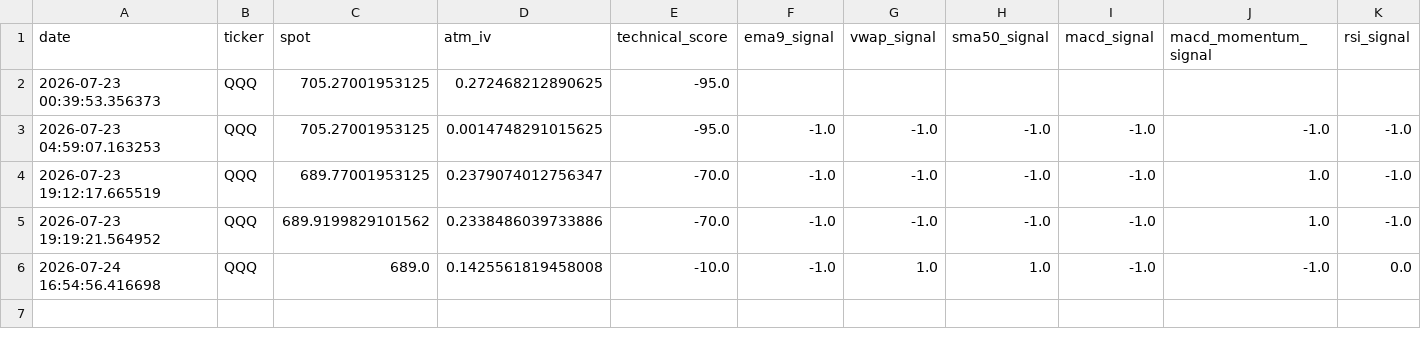
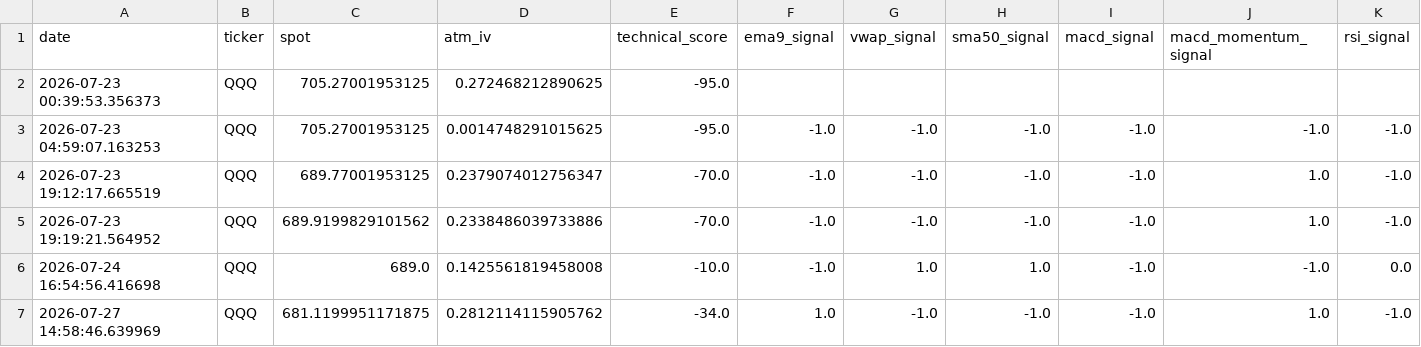
Before and after one commit to r4ch3111/QQQ-Stock-Option, a CSV file: history/QQQ_scan_history.csv, drawn as a sheet; only a part is shown; rows hold the shown columns only; the diff names each change by its address in the sheet, - before the commit and + after, or states it on an @@ line.

```diff
--- a/history/QQQ_scan_history.csv
+++ b/history/QQQ_scan_history.csv
+row 7: 2026-07-27 14:58:46.639969 | QQQ | 681.1199951171875 | 0.2812114115905762 | -34.0 | 1.0 | -1.0 | -1.0 | -1.0 | 1.0 | -1.0
```
